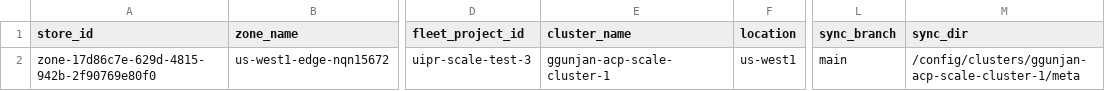
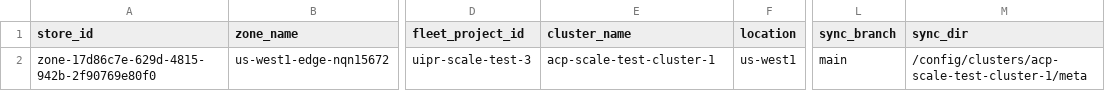
Before and after one commit to ggunjan-eng/automated-cluster-provisioner, a CSV file: example-source-of-truth.csv, drawn as a sheet; only a part is shown, gaps mark what is left out; the diff names each change by its address in the sheet, - before the commit and + after, or states it on an @@ line.

Commit message:
Rename cluster to acp-scale-test-cluster-1 in example-source-of-truth.csv

```diff
--- a/example-source-of-truth.csv
+++ b/example-source-of-truth.csv
-E2 (cluster_name): ggunjan-acp-scale-cluster-1
+E2 (cluster_name): acp-scale-test-cluster-1
-M2 (sync_dir): /config/clusters/ggunjan-acp-scale-cluster-1/meta
+M2 (sync_dir): /config/clusters/acp-scale-test-cluster-1/meta
```
